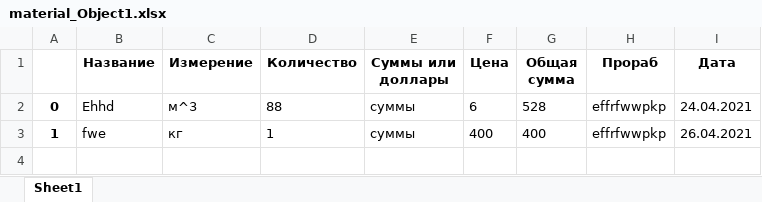
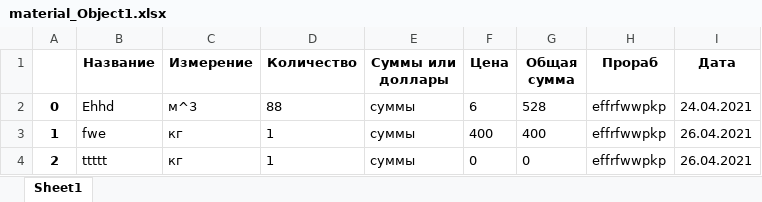
Before and after one commit to xiidot1303/construction_bot, an Excel workbook: files/excel/material_Object1.xlsx, sheet Sheet1, drawn as a sheet; values as stored, in another font and other column widths than the file's, no borders; the diff names each change by its address in the sheet, - before the commit and + after, or states it on an @@ line.

```diff
--- a/files/excel/material_Object1.xlsx (sheet Sheet1)
+++ b/files/excel/material_Object1.xlsx (sheet Sheet1)
+row 4: 2 | ttttt | кг | 1 | суммы | 0 | 0 | effrfwwpkp | 26.04.2021
```
Also changed, not shown: 13 other files.
